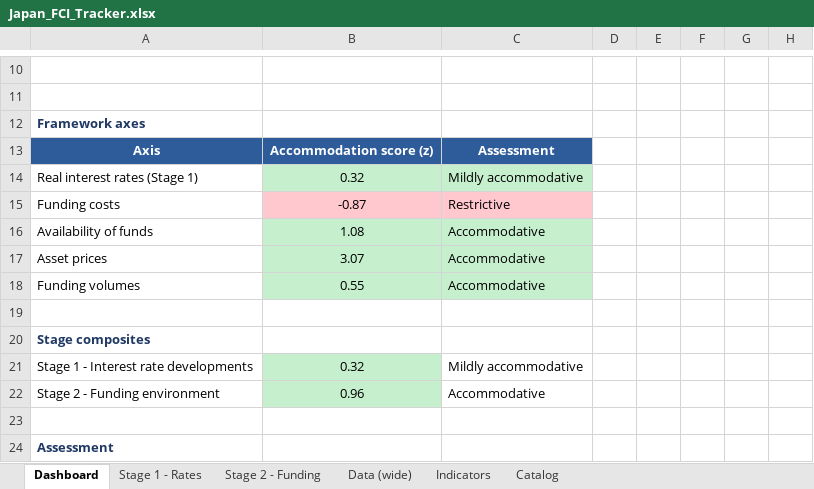
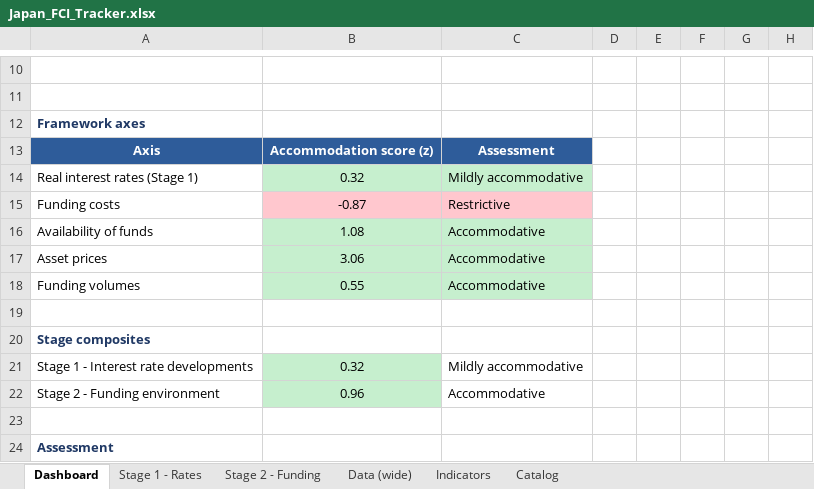
Before and after one commit to LY069/Japan-Financial-Condition-Tracker, an Excel workbook: Japan_FCI_Tracker.xlsx, sheet Dashboard, drawn as a sheet; only a part is shown, gaps mark what is left out; values as stored, in another font and other column widths than the file's, no borders; charts and pictures not drawn; the diff names each change by its address in the sheet, - before the commit and + after, or states it on an @@ line.

```diff
--- a/Japan_FCI_Tracker.xlsx (sheet Dashboard)
+++ b/Japan_FCI_Tracker.xlsx (sheet Dashboard)
-B17: 3.07
+B17: 3.06
```
Also changed, not shown: sheet Indicators, sheet Data (wide), sheet Stage 1 - Rates, sheet Stage 2 - Funding, hidden cells, 3 other files.
